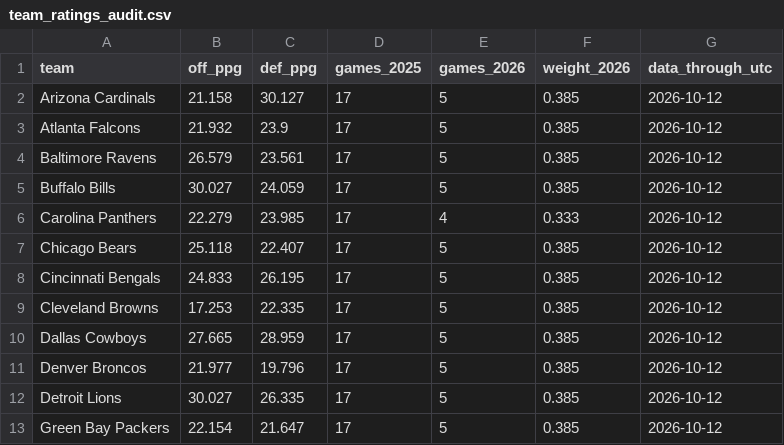
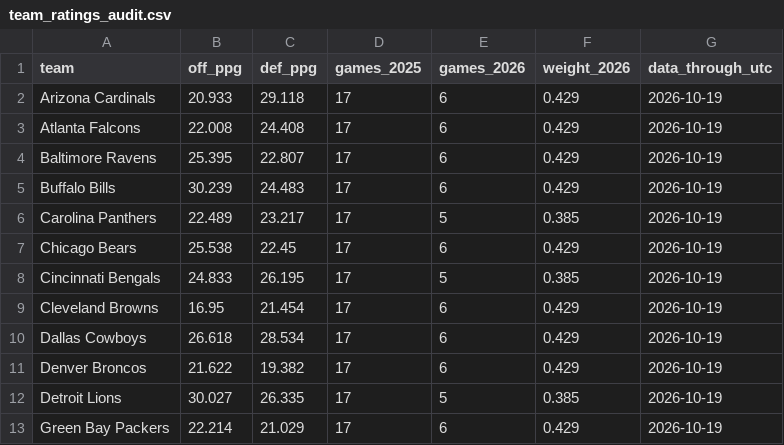
Before and after one commit to OGCAP-SPORTS/nfl-sim-lab, a CSV file: team_ratings_audit.csv, drawn as a sheet; only a part is shown; the diff covers the shown part only.

```diff
--- a/team_ratings_audit.csv
+++ b/team_ratings_audit.csv
@@ -1,13 +1,13 @@
 team,off_ppg,def_ppg,games_2025,games_2026,weight_2026,data_through_utc
-Arizona Cardinals,21.158,30.127,17,5,0.385,2026-10-12
-Atlanta Falcons,21.932,23.9,17,5,0.385,2026-10-12
-Baltimore Ravens,26.579,23.561,17,5,0.385,2026-10-12
-Buffalo Bills,30.027,24.059,17,5,0.385,2026-10-12
-Carolina Panthers,22.279,23.985,17,4,0.333,2026-10-12
-Chicago Bears,25.118,22.407,17,5,0.385,2026-10-12
-Cincinnati Bengals,24.833,26.195,17,5,0.385,2026-10-12
-Cleveland Browns,17.253,22.335,17,5,0.385,2026-10-12
-Dallas Cowboys,27.665,28.959,17,5,0.385,2026-10-12
-Denver Broncos,21.977,19.796,17,5,0.385,2026-10-12
-Detroit Lions,30.027,26.335,17,5,0.385,2026-10-12
-Green Bay Packers,22.154,21.647,17,5,0.385,2026-10-12
+Arizona Cardinals,20.933,29.118,17,6,0.429,2026-10-19
+Atlanta Falcons,22.008,24.408,17,6,0.429,2026-10-19
+Baltimore Ravens,25.395,22.807,17,6,0.429,2026-10-19
+Buffalo Bills,30.239,24.483,17,6,0.429,2026-10-19
+Carolina Panthers,22.489,23.217,17,5,0.385,2026-10-19
+Chicago Bears,25.538,22.45,17,6,0.429,2026-10-19
+Cincinnati Bengals,24.833,26.195,17,5,0.385,2026-10-19
+Cleveland Browns,16.95,21.454,17,6,0.429,2026-10-19
+Dallas Cowboys,26.618,28.534,17,6,0.429,2026-10-19
+Denver Broncos,21.622,19.382,17,6,0.429,2026-10-19
+Detroit Lions,30.027,26.335,17,5,0.385,2026-10-19
+Green Bay Packers,22.214,21.029,17,6,0.429,2026-10-19
```
Also changed, not shown: 92 edited cells elsewhere in this file, team_ratings.csv.
